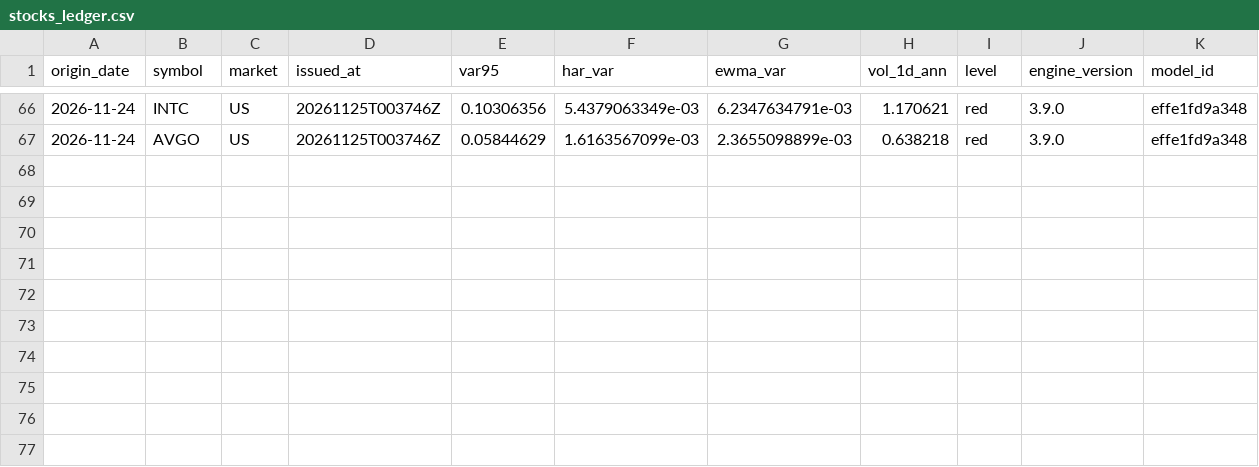
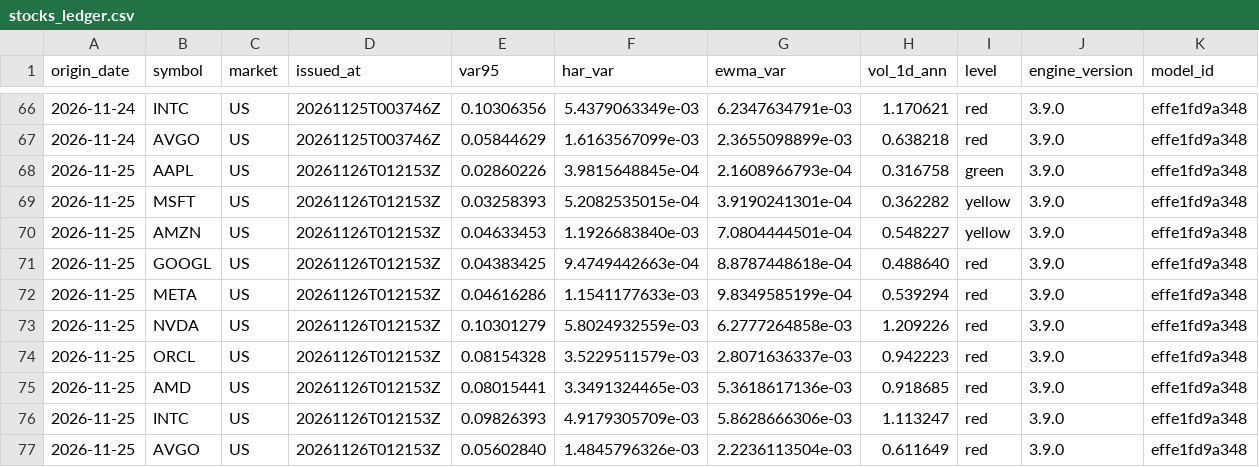
Before and after one commit to 9-Security/tech-cycle-dashboard, a CSV file: data/forecasts/stocks_ledger.csv, drawn as a sheet; only a part is shown, gaps mark what is left out; the diff names each change by its address in the sheet, - before the commit and + after, or states it on an @@ line.

```diff
--- a/data/forecasts/stocks_ledger.csv
+++ b/data/forecasts/stocks_ledger.csv
+row 68: 2026-11-25 | AAPL | US | 20261126T012153Z | 0.02860226 | 3.9815648845e-04 | 2.1608966793e-04 | 0.316758 | green | 3.9.0 | effe1fd9a348
+row 69: 2026-11-25 | MSFT | US | 20261126T012153Z | 0.03258393 | 5.2082535015e-04 | 3.9190241301e-04 | 0.362282 | yellow | 3.9.0 | effe1fd9a348
+row 70: 2026-11-25 | AMZN | US | 20261126T012153Z | 0.04633453 | 1.1926683840e-03 | 7.0804444501e-04 | 0.548227 | yellow | 3.9.0 | effe1fd9a348
+row 71: 2026-11-25 | GOOGL | US | 20261126T012153Z | 0.04383425 | 9.4749442663e-04 | 8.8787448618e-04 | 0.488640 | red | 3.9.0 | effe1fd9a348
+row 72: 2026-11-25 | META | US | 20261126T012153Z | 0.04616286 | 1.1541177633e-03 | 9.8349585199e-04 | 0.539294 | red | 3.9.0 | effe1fd9a348
+row 73: 2026-11-25 | NVDA | US | 20261126T012153Z | 0.10301279 | 5.8024932559e-03 | 6.2777264858e-03 | 1.209226 | red | 3.9.0 | effe1fd9a348
+row 74: 2026-11-25 | ORCL | US | 20261126T012153Z | 0.08154328 | 3.5229511579e-03 | 2.8071636337e-03 | 0.942223 | red | 3.9.0 | effe1fd9a348
+row 75: 2026-11-25 | AMD | US | 20261126T012153Z | 0.08015441 | 3.3491324465e-03 | 5.3618617136e-03 | 0.918685 | red | 3.9.0 | effe1fd9a348
+row 76: 2026-11-25 | INTC | US | 20261126T012153Z | 0.09826393 | 4.9179305709e-03 | 5.8628666306e-03 | 1.113247 | red | 3.9.0 | effe1fd9a348
+row 77: 2026-11-25 | AVGO | US | 20261126T012153Z | 0.05602840 | 1.4845796326e-03 | 2.2236113504e-03 | 0.611649 | red | 3.9.0 | effe1fd9a348
```
Also changed, not shown: data/forecasts/market_ledger.csv, data/forecasts/market_outcomes.csv, 17 other files.
